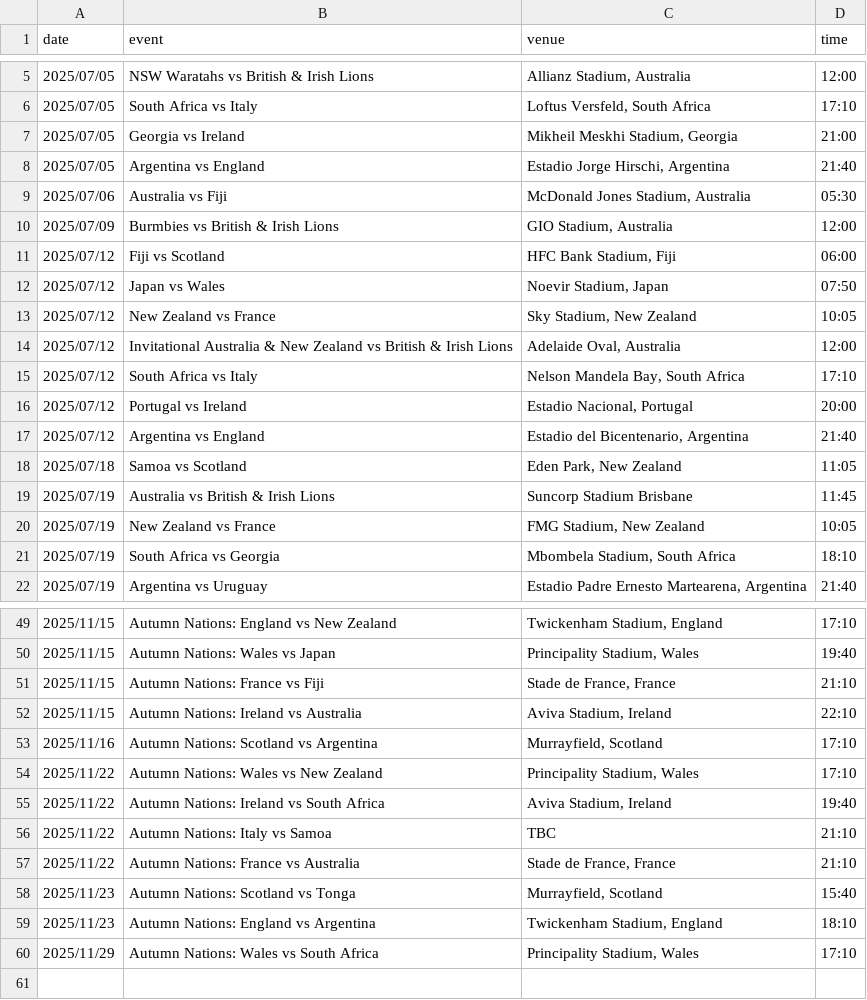
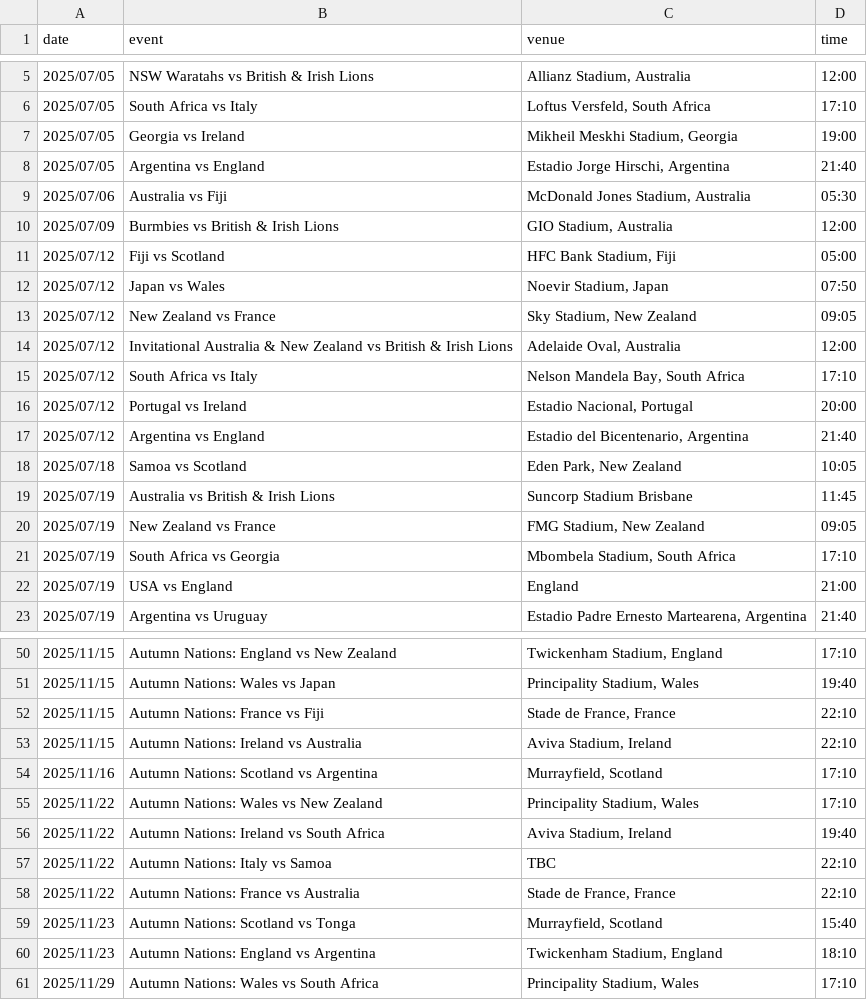
Before and after one commit to mrp36126/motorsport, a CSV file: data/intRugby.csv, drawn as a sheet; only a part is shown, gaps mark what is left out; the diff covers the shown part only.

Commit message:
Update intRugby.csv

```diff
--- a/data/intRugby.csv
+++ b/data/intRugby.csv
@@ -6,3 +6,3 @@ date;event;venue;time
 2025/07/05;South Africa vs Italy;Loftus Versfeld, South Africa;17:10
-2025/07/05;Georgia vs Ireland;Mikheil Meskhi Stadium, Georgia;21:00
+2025/07/05;Georgia vs Ireland;Mikheil Meskhi Stadium, Georgia;19:00
 2025/07/05;Argentina vs England;Estadio Jorge Hirschi, Argentina;21:40
@@ -10,5 +10,5 @@ date;event;venue;time
 2025/07/09;Burmbies vs British & Irish Lions;GIO Stadium, Australia;12:00
-2025/07/12;Fiji vs Scotland;HFC Bank Stadium, Fiji;06:00
+2025/07/12;Fiji vs Scotland;HFC Bank Stadium, Fiji;05:00
 2025/07/12;Japan vs Wales;Noevir Stadium, Japan;07:50
-2025/07/12;New Zealand vs France;Sky Stadium, New Zealand;10:05
+2025/07/12;New Zealand vs France;Sky Stadium, New Zealand;09:05
 2025/07/12;Invitational Australia & New Zealand vs British & Irish Lions;Adelaide Oval, Australia;12:00
@@ -17,6 +17,7 @@ date;event;venue;time
 2025/07/12;Argentina vs England;Estadio del Bicentenario, Argentina;21:40
-2025/07/18;Samoa vs Scotland;Eden Park, New Zealand;11:05
+2025/07/18;Samoa vs Scotland;Eden Park, New Zealand;10:05
 2025/07/19;Australia vs British & Irish Lions;Suncorp Stadium Brisbane;11:45
-2025/07/19;New Zealand vs France;FMG Stadium, New Zealand;10:05
-2025/07/19;South Africa vs Georgia;Mbombela Stadium, South Africa;18:10
+2025/07/19;New Zealand vs France;FMG Stadium, New Zealand;09:05
+2025/07/19;South Africa vs Georgia;Mbombela Stadium, South Africa;17:10
+2025/07/19;USA vs England;England;21:00
 2025/07/19;Argentina vs Uruguay;Estadio Padre Ernesto Martearena, Argentina;21:40
@@ -50,3 +51,3 @@ date;event;venue;time
 2025/11/15;Autumn Nations: Wales vs Japan;Principality Stadium, Wales;19:40
-2025/11/15;Autumn Nations: France vs Fiji;Stade de France, France;21:10
+2025/11/15;Autumn Nations: France vs Fiji;Stade de France, France;22:10
 2025/11/15;Autumn Nations: Ireland vs Australia;Aviva Stadium, Ireland;22:10
@@ -55,4 +56,4 @@ date;event;venue;time
 2025/11/22;Autumn Nations: Ireland vs South Africa;Aviva Stadium, Ireland;19:40
-2025/11/22;Autumn Nations: Italy vs Samoa;TBC;21:10
-2025/11/22;Autumn Nations: France vs Australia;Stade de France, France;21:10
+2025/11/22;Autumn Nations: Italy vs Samoa;TBC;22:10
+2025/11/22;Autumn Nations: France vs Australia;Stade de France, France;22:10
 2025/11/23;Autumn Nations: Scotland vs Tonga;Murrayfield, Scotland;15:40
```
Also changed, not shown: 1 edited cell elsewhere in this file.
